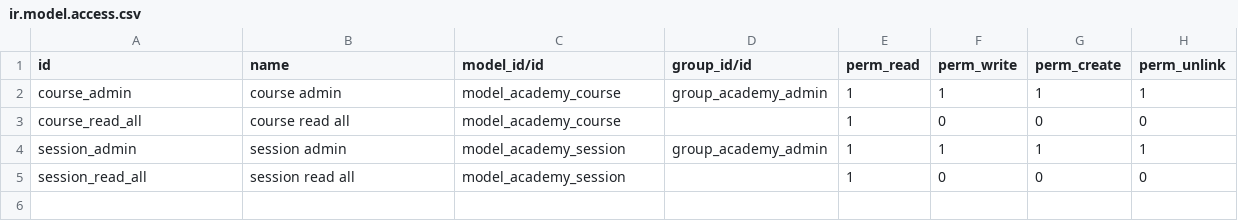
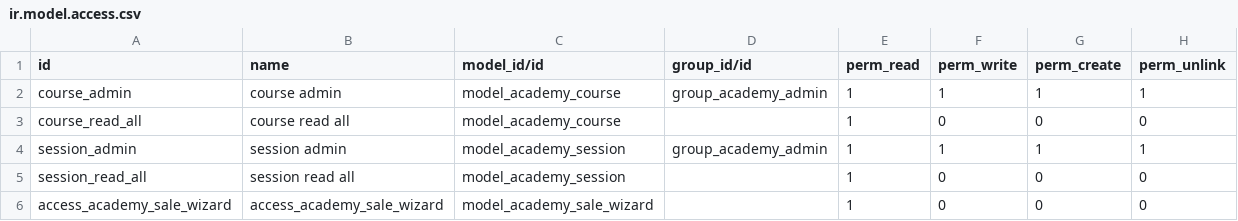
Before and after one commit to gandradecrucialsoft/odoo-curso, a CSV file: odoo_academy/security/ir.model.access.csv, drawn as a sheet; the diff names each change by its address in the sheet, - before the commit and + after, or states it on an @@ line.

```diff
--- a/odoo_academy/security/ir.model.access.csv
+++ b/odoo_academy/security/ir.model.access.csv
+row 6: access_academy_sale_wizard | access_academy_sale_wizard | model_academy_sale_wizard |  | 1 | 0 | 0 | 0
```
Also changed, not shown: 1 other file.
